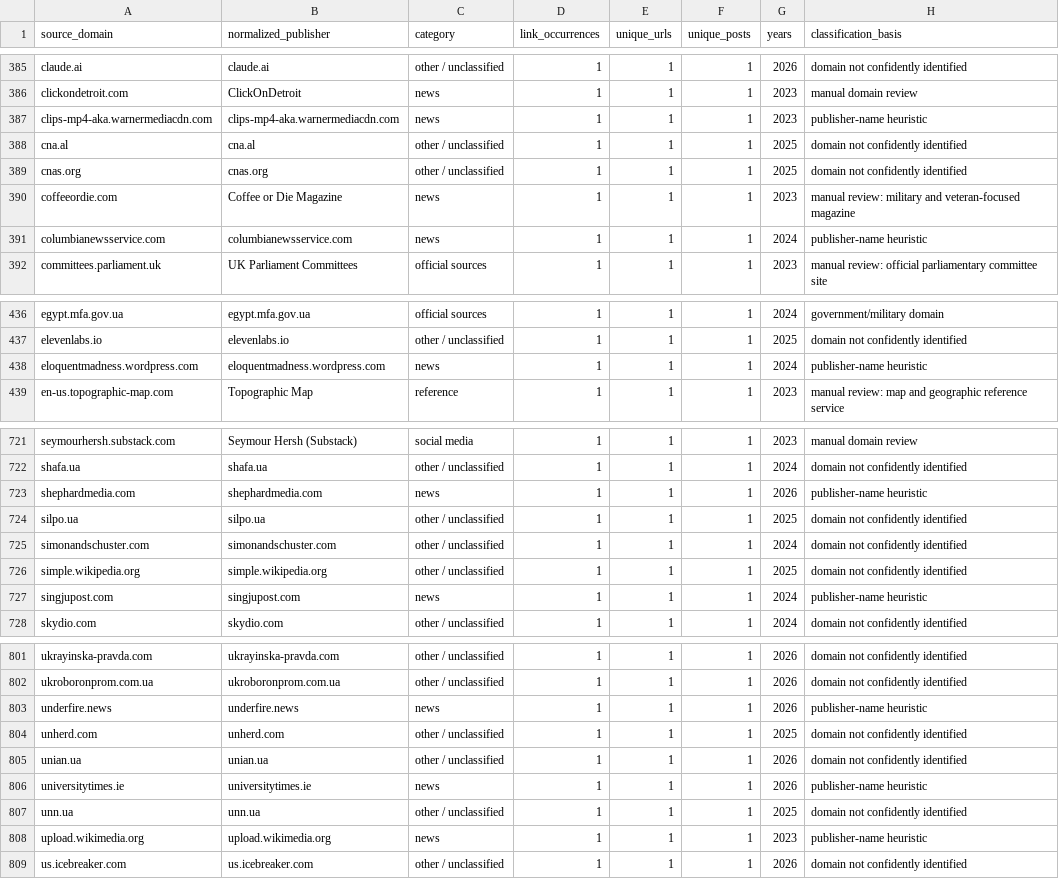
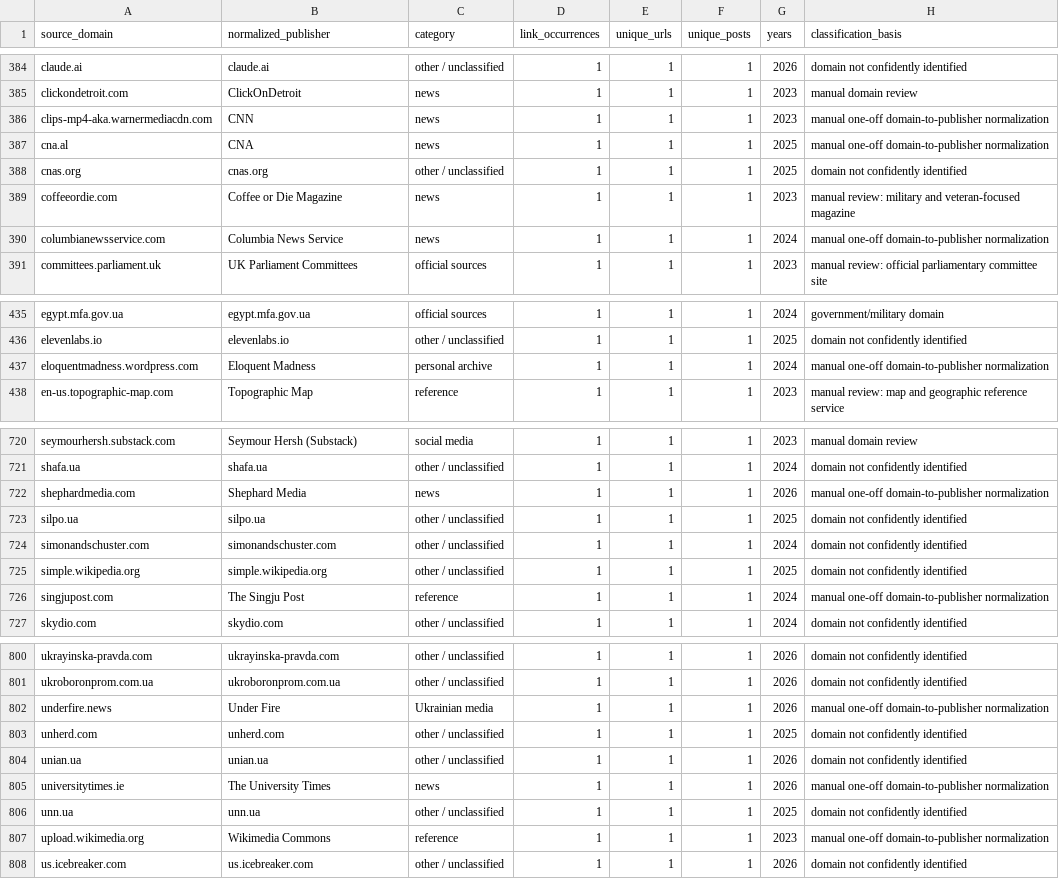
Before and after one commit to abdymok/substack_archive, a CSV file: working_set/2023-2026_source_registry.csv, drawn as a sheet; only a part is shown, gaps mark what is left out; the diff covers the shown part only.

Commit message:
Regenerate source registry after one-off domain attribution

```diff
--- a/working_set/2023-2026_source_registry.csv
+++ b/working_set/2023-2026_source_registry.csv
@@ -386,7 +385,7 @@
 "clickondetroit.com","ClickOnDetroit","news","1","1","1","2023","manual domain review"
-"clips-mp4-aka.warnermediacdn.com","clips-mp4-aka.warnermediacdn.com","news","1","1","1","2023","publisher-name heuristic"
-"cna.al","cna.al","other / unclassified","1","1","1","2025","domain not confidently identified"
+"clips-mp4-aka.warnermediacdn.com","CNN","news","1","1","1","2023","manual one-off domain-to-publisher normalization"
+"cna.al","CNA","news","1","1","1","2025","manual one-off domain-to-publisher normalization"
 "cnas.org","cnas.org","other / unclassified","1","1","1","2025","domain not confidently identified"
 "coffeeordie.com","Coffee or Die Magazine","news","1","1","1","2023","manual review: military and veteran-focused magazine"
-"columbianewsservice.com","columbianewsservice.com","news","1","1","1","2024","publisher-name heuristic"
+"columbianewsservice.com","Columbia News Service","news","1","1","1","2024","manual one-off domain-to-publisher normalization"
 "committees.parliament.uk","UK Parliament Committees","official sources","1","1","1","2023","manual review: official parliamentary committee site"
@@ -437,3 +436,3 @@
 "elevenlabs.io","elevenlabs.io","other / unclassified","1","1","1","2025","domain not confidently identified"
-"eloquentmadness.wordpress.com","eloquentmadness.wordpress.com","news","1","1","1","2024","publisher-name heuristic"
+"eloquentmadness.wordpress.com","Eloquent Madness","personal archive","1","1","1","2024","manual one-off domain-to-publisher normalization"
 "en-us.topographic-map.com","Topographic Map","reference","1","1","1","2023","manual review: map and geographic reference service"
@@ -722,3 +721,3 @@
 "shafa.ua","shafa.ua","other / unclassified","1","1","1","2024","domain not confidently identified"
-"shephardmedia.com","shephardmedia.com","news","1","1","1","2026","publisher-name heuristic"
+"shephardmedia.com","Shephard Media","news","1","1","1","2026","manual one-off domain-to-publisher normalization"
 "silpo.ua","silpo.ua","other / unclassified","1","1","1","2025","domain not confidently identified"
@@ -726,3 +725,3 @@
 "simple.wikipedia.org","simple.wikipedia.org","other / unclassified","1","1","1","2025","domain not confidently identified"
-"singjupost.com","singjupost.com","news","1","1","1","2024","publisher-name heuristic"
+"singjupost.com","The Singju Post","reference","1","1","1","2024","manual one-off domain-to-publisher normalization"
 "skydio.com","skydio.com","other / unclassified","1","1","1","2024","domain not confidently identified"
@@ -802,8 +801,8 @@
 "ukroboronprom.com.ua","ukroboronprom.com.ua","other / unclassified","1","1","1","2026","domain not confidently identified"
-"underfire.news","underfire.news","news","1","1","1","2026","publisher-name heuristic"
+"underfire.news","Under Fire","Ukrainian media","1","1","1","2026","manual one-off domain-to-publisher normalization"
 "unherd.com","unherd.com","other / unclassified","1","1","1","2025","domain not confidently identified"
 "unian.ua","unian.ua","other / unclassified","1","1","1","2026","domain not confidently identified"
-"universitytimes.ie","universitytimes.ie","news","1","1","1","2026","publisher-name heuristic"
+"universitytimes.ie","The University Times","news","1","1","1","2026","manual one-off domain-to-publisher normalization"
 "unn.ua","unn.ua","other / unclassified","1","1","1","2025","domain not confidently identified"
-"upload.wikimedia.org","upload.wikimedia.org","news","1","1","1","2023","publisher-name heuristic"
+"upload.wikimedia.org","Wikimedia Commons","reference","1","1","1","2023","manual one-off domain-to-publisher normalization"
 "us.icebreaker.com","us.icebreaker.com","other / unclassified","1","1","1","2026","domain not confidently identified"
```
Also changed, not shown: 1 removed row and 103 edited cells elsewhere in this file.
